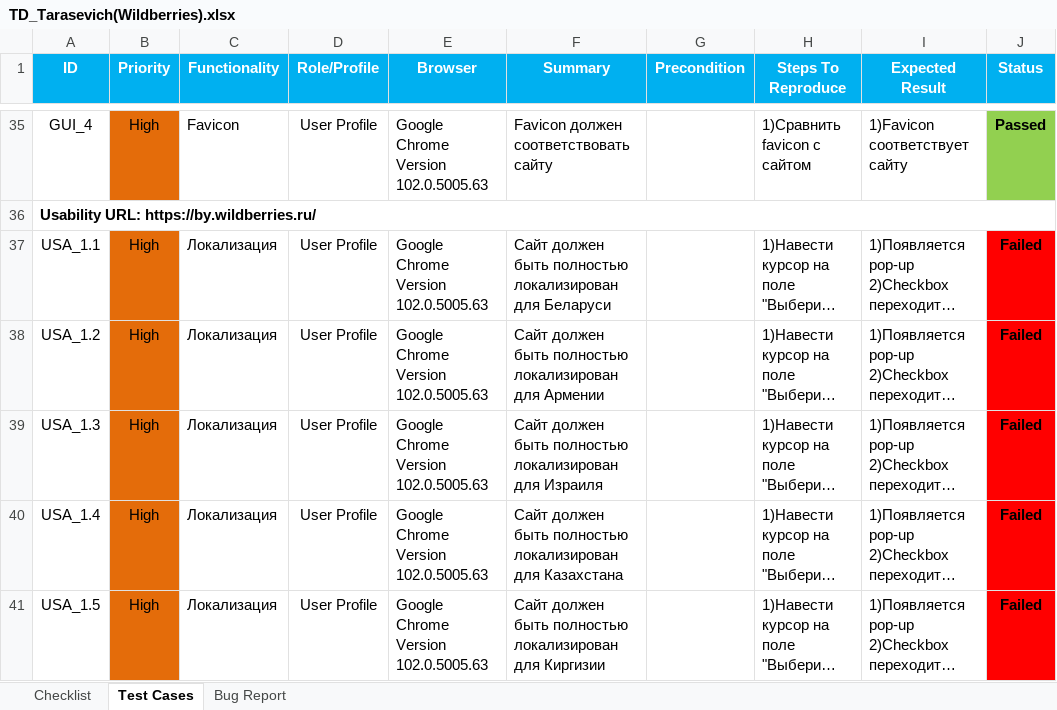
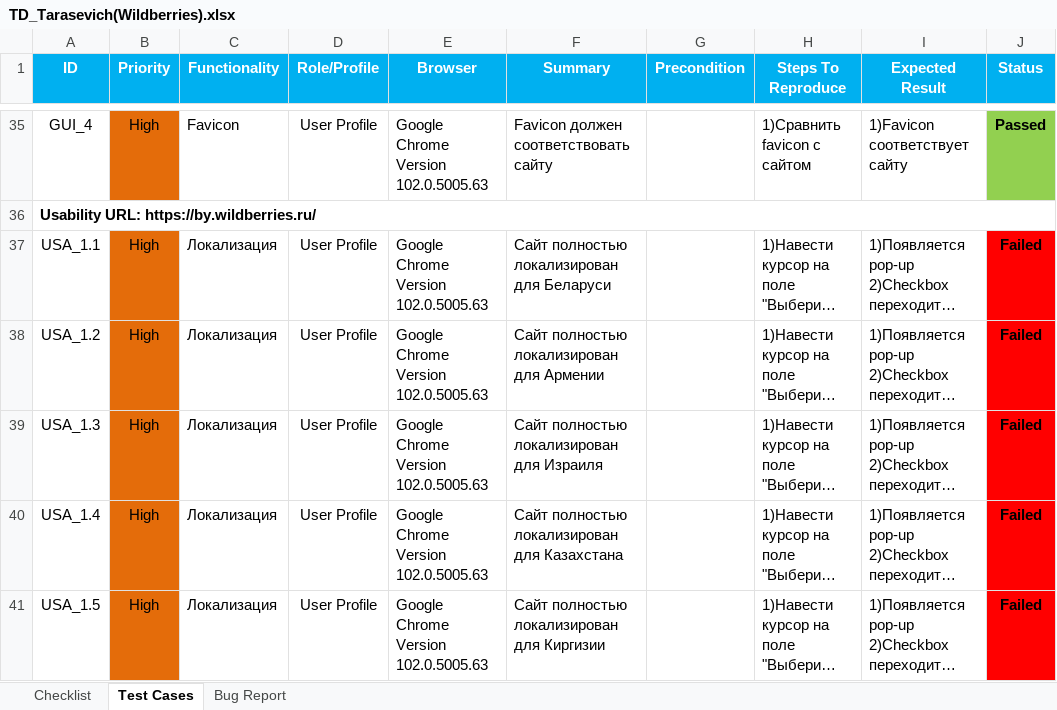
Before and after one commit to LesHaTaR/TMSWork, an Excel workbook: TD_Tarasevich(Wildberries).xlsx, sheet Test Cases, drawn as a sheet; only a part is shown, gaps mark what is left out; long unchanged cells end in …; values as stored, in another font and other column widths than the file's, no borders; charts and pictures not drawn; the diff covers the shown part only; the diff names each change by its address in the sheet, - before the commit and + after, or states it on an @@ line.

```diff
--- a/TD_Tarasevich(Wildberries).xlsx (sheet Test Cases)
+++ b/TD_Tarasevich(Wildberries).xlsx (sheet Test Cases)
-F37 (Summary): Сайт должен быть полностью локализирован…
+F37 (Summary): Сайт полностью локализирован…
-F38 (Summary): Сайт должен быть полностью локализирован…
+F38 (Summary): Сайт полностью локализирован…
-F39 (Summary): Сайт должен быть полностью локализирован…
+F39 (Summary): Сайт полностью локализирован…
-F40 (Summary): Сайт должен быть полностью локализирован…
+F40 (Summary): Сайт полностью локализирован…
-F41 (Summary): Сайт должен быть полностью локализирован…
+F41 (Summary): Сайт полностью локализирован…
```
Also changed, not shown: 5 edited cells elsewhere in this sheet, sheet Bug Report.
